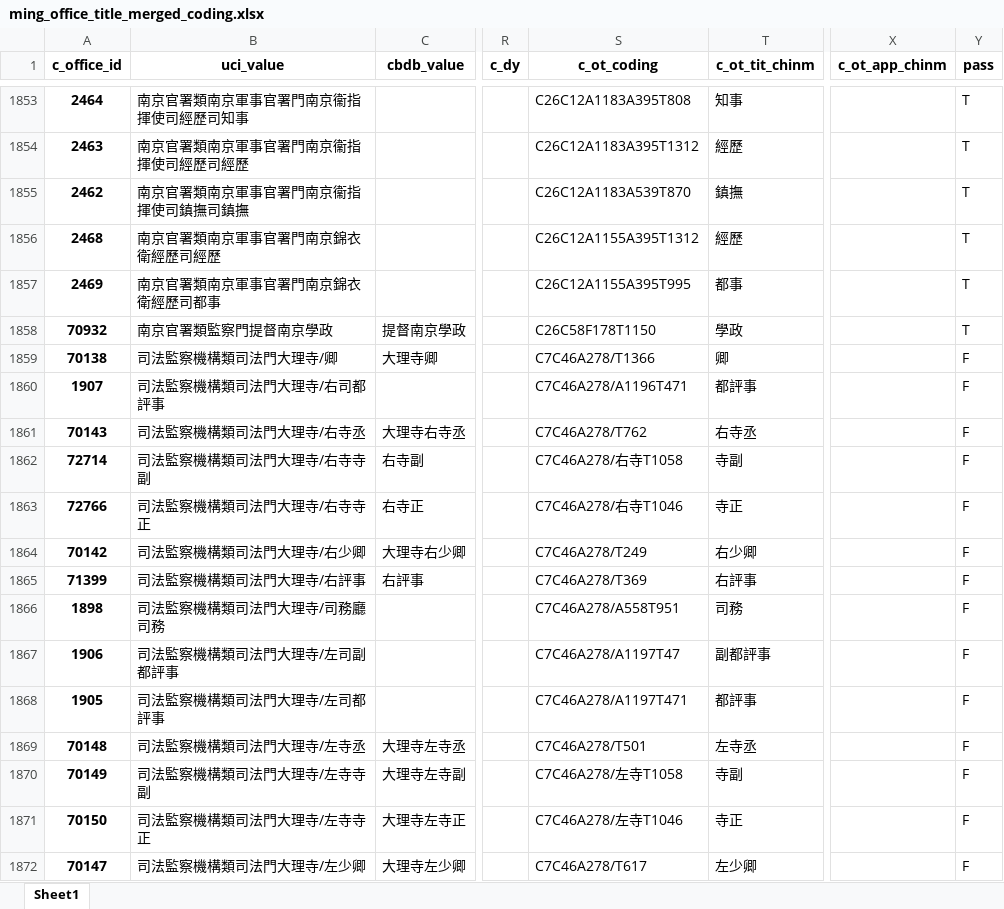
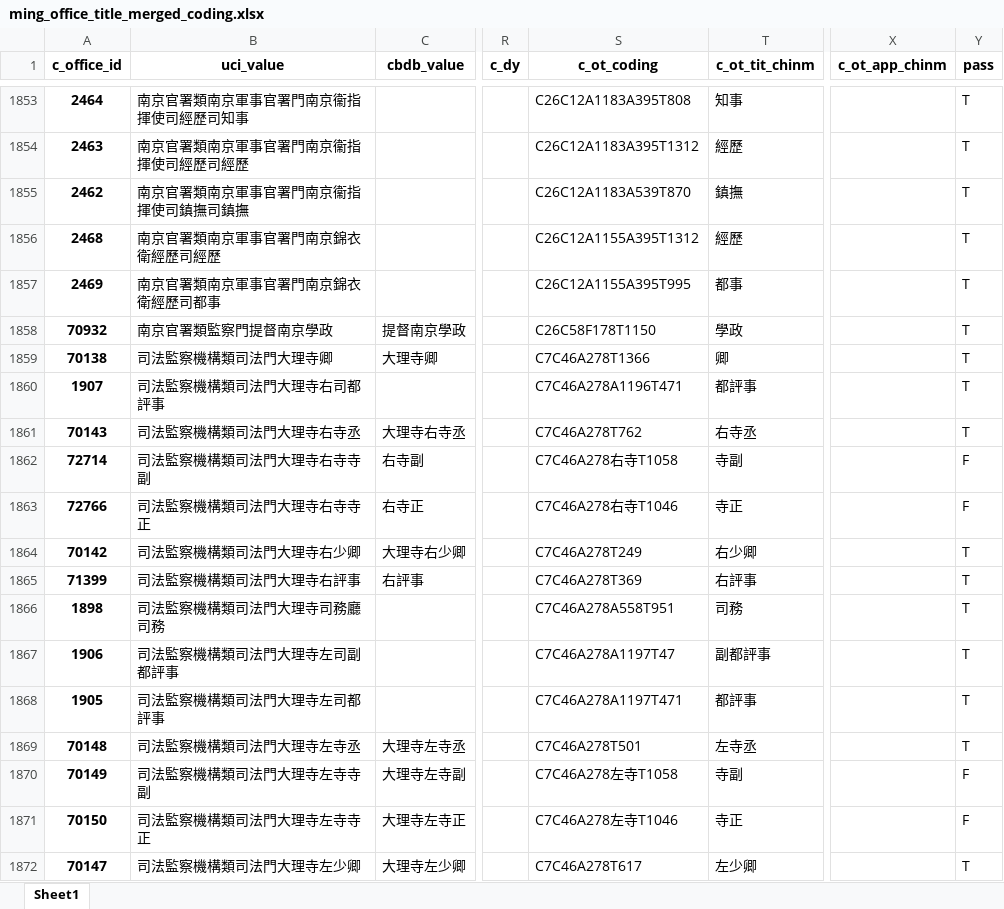
Before and after one commit to cbdb-project/CBDB_Laxmi, an Excel workbook: ming_office_title/data_output/ming_office_title_merged_coding.xlsx, sheet Sheet1, drawn as a sheet; only a part is shown, gaps mark what is left out; values as stored, in another font and other column widths than the file's, no borders; the diff covers the shown part only; the diff names each change by its address in the sheet, - before the commit and + after, or states it on an @@ line.

```diff
--- a/ming_office_title/data_output/ming_office_title_merged_coding.xlsx (sheet Sheet1)
+++ b/ming_office_title/data_output/ming_office_title_merged_coding.xlsx (sheet Sheet1)
-B1859 (uci_value): 司法監察機構類司法門大理寺/卿
+B1859 (uci_value): 司法監察機構類司法門大理寺卿
-S1859 (c_ot_coding): C7C46A278/T1366
+S1859 (c_ot_coding): C7C46A278T1366
-Y1859:Y1861 (pass): F
+Y1859:Y1861 (pass): T
-B1860 (uci_value): 司法監察機構類司法門大理寺/右司都評事
+B1860 (uci_value): 司法監察機構類司法門大理寺右司都評事
-S1860 (c_ot_coding): C7C46A278/A1196T471
+S1860 (c_ot_coding): C7C46A278A1196T471
-B1861 (uci_value): 司法監察機構類司法門大理寺/右寺丞
+B1861 (uci_value): 司法監察機構類司法門大理寺右寺丞
-S1861 (c_ot_coding): C7C46A278/T762
+S1861 (c_ot_coding): C7C46A278T762
-B1862 (uci_value): 司法監察機構類司法門大理寺/右寺寺副
+B1862 (uci_value): 司法監察機構類司法門大理寺右寺寺副
-S1862 (c_ot_coding): C7C46A278/右寺T1058
+S1862 (c_ot_coding): C7C46A278右寺T1058
-B1863 (uci_value): 司法監察機構類司法門大理寺/右寺寺正
+B1863 (uci_value): 司法監察機構類司法門大理寺右寺寺正
-S1863 (c_ot_coding): C7C46A278/右寺T1046
+S1863 (c_ot_coding): C7C46A278右寺T1046
-B1864 (uci_value): 司法監察機構類司法門大理寺/右少卿
+B1864 (uci_value): 司法監察機構類司法門大理寺右少卿
-S1864 (c_ot_coding): C7C46A278/T249
+S1864 (c_ot_coding): C7C46A278T249
-Y1864:Y1869 (pass): F
+Y1864:Y1869 (pass): T
-B1865 (uci_value): 司法監察機構類司法門大理寺/右評事
+B1865 (uci_value): 司法監察機構類司法門大理寺右評事
-S1865 (c_ot_coding): C7C46A278/T369
+S1865 (c_ot_coding): C7C46A278T369
-B1866 (uci_value): 司法監察機構類司法門大理寺/司務廳司務
+B1866 (uci_value): 司法監察機構類司法門大理寺司務廳司務
-S1866 (c_ot_coding): C7C46A278/A558T951
+S1866 (c_ot_coding): C7C46A278A558T951
-B1867 (uci_value): 司法監察機構類司法門大理寺/左司副都評事
+B1867 (uci_value): 司法監察機構類司法門大理寺左司副都評事
-S1867 (c_ot_coding): C7C46A278/A1197T47
+S1867 (c_ot_coding): C7C46A278A1197T47
-B1868 (uci_value): 司法監察機構類司法門大理寺/左司都評事
+B1868 (uci_value): 司法監察機構類司法門大理寺左司都評事
-S1868 (c_ot_coding): C7C46A278/A1197T471
+S1868 (c_ot_coding): C7C46A278A1197T471
-B1869 (uci_value): 司法監察機構類司法門大理寺/左寺丞
+B1869 (uci_value): 司法監察機構類司法門大理寺左寺丞
-S1869 (c_ot_coding): C7C46A278/T501
+S1869 (c_ot_coding): C7C46A278T501
-B1870 (uci_value): 司法監察機構類司法門大理寺/左寺寺副
+B1870 (uci_value): 司法監察機構類司法門大理寺左寺寺副
-S1870 (c_ot_coding): C7C46A278/左寺T1058
+S1870 (c_ot_coding): C7C46A278左寺T1058
-B1871 (uci_value): 司法監察機構類司法門大理寺/左寺寺正
+B1871 (uci_value): 司法監察機構類司法門大理寺左寺寺正
-S1871 (c_ot_coding): C7C46A278/左寺T1046
+S1871 (c_ot_coding): C7C46A278左寺T1046
-B1872 (uci_value): 司法監察機構類司法門大理寺/左少卿
+B1872 (uci_value): 司法監察機構類司法門大理寺左少卿
-S1872 (c_ot_coding): C7C46A278/T617
+S1872 (c_ot_coding): C7C46A278T617
-Y1872 (pass): F
+Y1872 (pass): T
```
Also changed, not shown: 533 edited cells elsewhere in this sheet, 2 other files.
